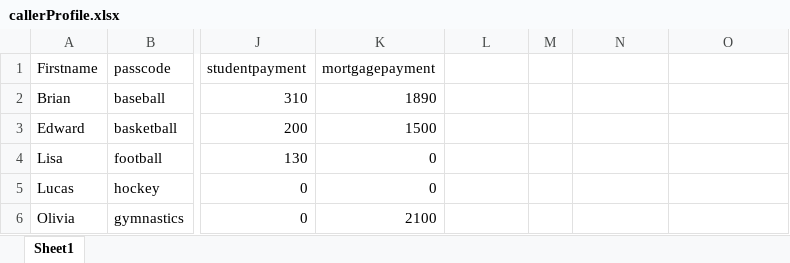
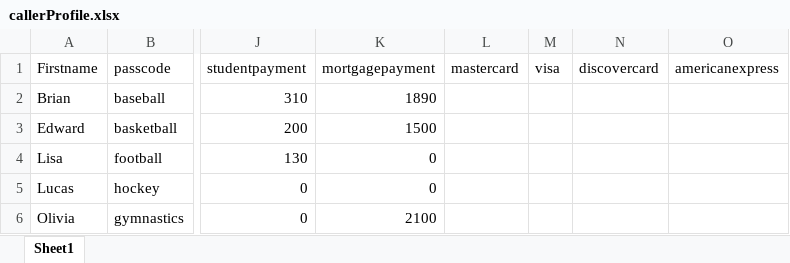
Before and after one commit to WASdev/sample.voice.gateway, an Excel workbook: soe/python/callerProfileAPI/callerProfile.xlsx, sheet Sheet1, drawn as a sheet; only a part is shown, gaps mark what is left out; values as stored, in another font and other column widths than the file's, no borders; the diff names each change by its address in the sheet, - before the commit and + after, or states it on an @@ line.

Commit message:
Python SOE matches format and conversation flow of Java sample

```diff
--- a/soe/python/callerProfileAPI/callerProfile.xlsx (sheet Sheet1)
+++ b/soe/python/callerProfileAPI/callerProfile.xlsx (sheet Sheet1)
-L1: (empty)
+L1: mastercard
-M1: (empty)
+M1: visa
-N1: (empty)
+N1: discovercard
-O1: (empty)
+O1: americanexpress
```
Also changed, not shown: 11 other files.
